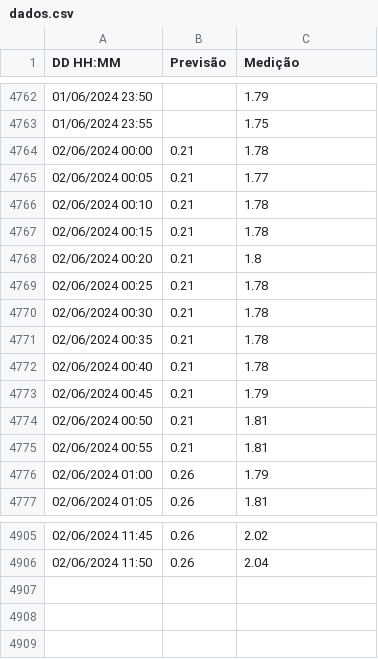
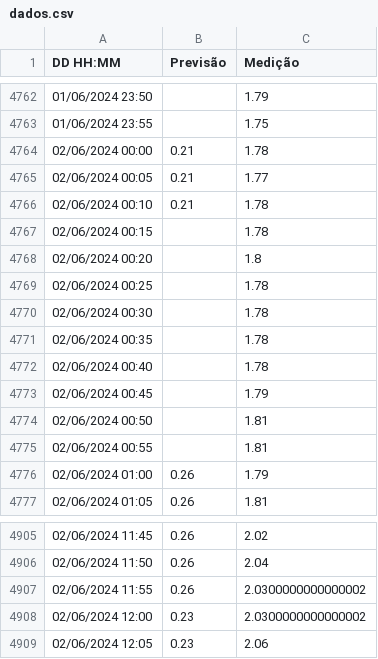
Before and after one commit to luizdavilaf/nivel-lagoa-2, a CSV file: dados.csv, drawn as a sheet; only a part is shown, gaps mark what is left out.

```diff
--- a/dados.csv
+++ b/dados.csv
@@ -4766,11 +4766,11 @@ DD HH:MM,Previsão,Medição
 02/06/2024 00:10,0.21,1.78
-02/06/2024 00:15,0.21,1.78
-02/06/2024 00:20,0.21,1.8
-02/06/2024 00:25,0.21,1.78
-02/06/2024 00:30,0.21,1.78
-02/06/2024 00:35,0.21,1.78
-02/06/2024 00:40,0.21,1.78
-02/06/2024 00:45,0.21,1.79
-02/06/2024 00:50,0.21,1.81
-02/06/2024 00:55,0.21,1.81
+02/06/2024 00:15,,1.78
+02/06/2024 00:20,,1.8
+02/06/2024 00:25,,1.78
+02/06/2024 00:30,,1.78
+02/06/2024 00:35,,1.78
+02/06/2024 00:40,,1.78
+02/06/2024 00:45,,1.79
+02/06/2024 00:50,,1.81
+02/06/2024 00:55,,1.81
 02/06/2024 01:00,0.26,1.79
@@ -4906 +4906,4 @@ DD HH:MM,Previsão,Medição
 02/06/2024 11:50,0.26,2.04
+02/06/2024 11:55,0.26,2.0300000000000002
+02/06/2024 12:00,0.23,2.0300000000000002
+02/06/2024 12:05,0.23,2.06
```
Also changed, not shown: 1 other file.
